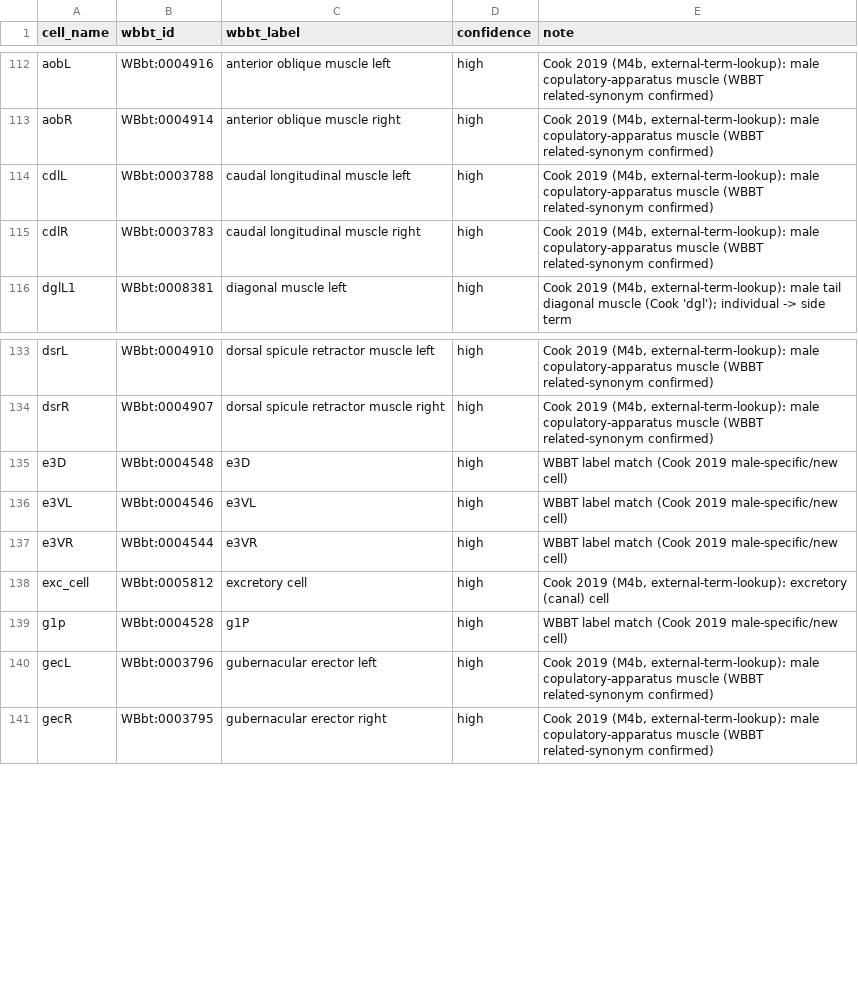
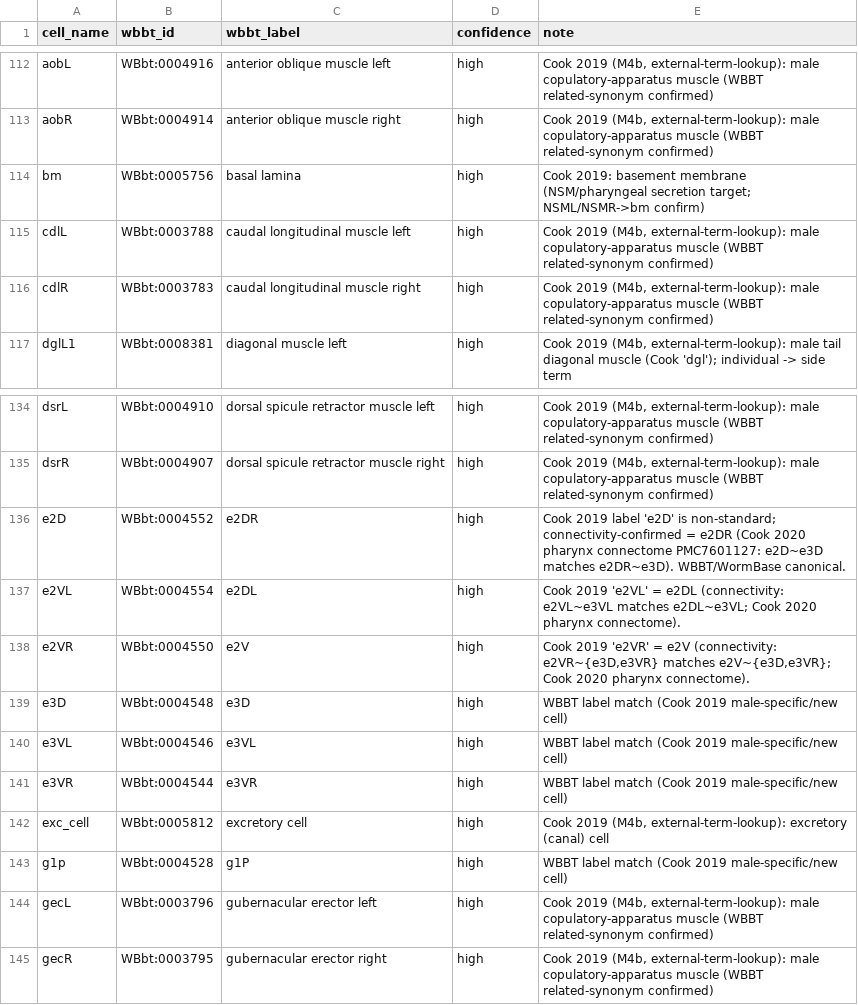
Before and after one commit to raymond91125/circe, a CSV file: data/curation/cook_anatomy_curation.csv, drawn as a sheet; only a part is shown, gaps mark what is left out; the diff names each change by its address in the sheet, - before the commit and + after, or states it on an @@ line.

```diff
--- a/data/curation/cook_anatomy_curation.csv
+++ b/data/curation/cook_anatomy_curation.csv
+row 114: bm | WBbt:0005756 | basal lamina | high | Cook 2019: basement membrane (NSM/pharyngeal secretion target; NSML/NSMR->bm confirm)
+row 136: e2D | WBbt:0004552 | e2DR | high | Cook 2019 label 'e2D' is non-standard; connectivity-confirmed = e2DR (Cook 2020 pharynx connectome PMC7601127: e2D~e3D matches e2DR~e3D). WBBT/WormBase canonical.
+row 137: e2VL | WBbt:0004554 | e2DL | high | Cook 2019 'e2VL' = e2DL (connectivity: e2VL~e3VL matches e2DL~e3VL; Cook 2020 pharynx connectome).
+row 138: e2VR | WBbt:0004550 | e2V | high | Cook 2019 'e2VR' = e2V (connectivity: e2VR~{e3D,e3VR} matches e2V~{e3D,e3VR}; Cook 2020 pharynx connectome).
```
Also changed, not shown: 2 other files.
